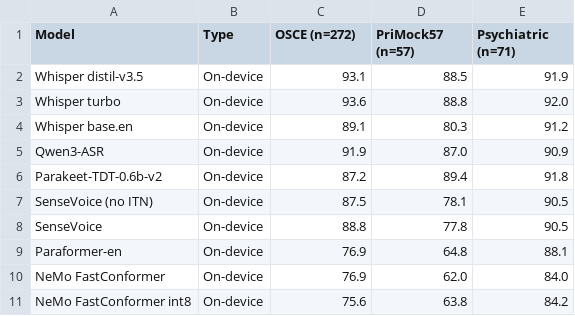
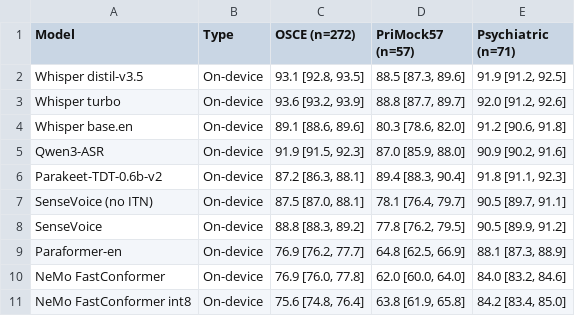
Before and after one commit to graiai-inc/stapes, a CSV file: paper/table2_ctr.csv, drawn as a sheet; only a part is shown; the diff covers the shown part only.

```diff
--- a/paper/table2_ctr.csv
+++ b/paper/table2_ctr.csv
@@ -1,11 +1,11 @@
 Model,Type,OSCE (n=272),PriMock57 (n=57),Psychiatric (n=71)
-Whisper distil-v3.5,On-device,93.1,88.5,91.9
-Whisper turbo,On-device,93.6,88.8,92.0
-Whisper base.en,On-device,89.1,80.3,91.2
-Qwen3-ASR,On-device,91.9,87.0,90.9
-Parakeet-TDT-0.6b-v2,On-device,87.2,89.4,91.8
-SenseVoice (no ITN),On-device,87.5,78.1,90.5
-SenseVoice,On-device,88.8,77.8,90.5
-Paraformer-en,On-device,76.9,64.8,88.1
-NeMo FastConformer,On-device,76.9,62.0,84.0
-NeMo FastConformer int8,On-device,75.6,63.8,84.2
+Whisper distil-v3.5,On-device,"93.1 [92.8, 93.5]","88.5 [87.3, 89.6]","91.9 [91.2, 92.5]"
+Whisper turbo,On-device,"93.6 [93.2, 93.9]","88.8 [87.7, 89.7]","92.0 [91.2, 92.6]"
+Whisper base.en,On-device,"89.1 [88.6, 89.6]","80.3 [78.6, 82.0]","91.2 [90.6, 91.8]"
+Qwen3-ASR,On-device,"91.9 [91.5, 92.3]","87.0 [85.9, 88.0]","90.9 [90.2, 91.6]"
+Parakeet-TDT-0.6b-v2,On-device,"87.2 [86.3, 88.1]","89.4 [88.3, 90.4]","91.8 [91.1, 92.3]"
+SenseVoice (no ITN),On-device,"87.5 [87.0, 88.1]","78.1 [76.4, 79.7]","90.5 [89.7, 91.1]"
+SenseVoice,On-device,"88.8 [88.3, 89.2]","77.8 [76.2, 79.5]","90.5 [89.9, 91.2]"
+Paraformer-en,On-device,"76.9 [76.2, 77.7]","64.8 [62.5, 66.9]","88.1 [87.3, 88.9]"
+NeMo FastConformer,On-device,"76.9 [76.0, 77.8]","62.0 [60.0, 64.0]","84.0 [83.2, 84.6]"
+NeMo FastConformer int8,On-device,"75.6 [74.8, 76.4]","63.8 [61.9, 65.8]","84.2 [83.4, 85.0]"
```
Also changed, not shown: 27 edited cells elsewhere in this file, paper/supplementary_table_S3_rover_triples.csv, 12 other files.
